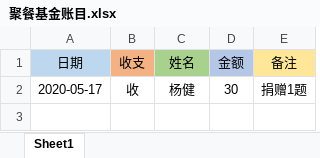
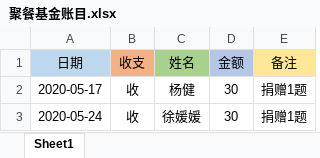
Before and after one commit to LeetcodeFlyTeam/JavaForLeetCode, an Excel workbook: Doucment/聚餐基金账目.xlsx, sheet Sheet1, drawn as a sheet; values as stored, in another font and other column widths than the file's, no borders; the diff names each change by its address in the sheet, - before the commit and + after, or states it on an @@ line.

```diff
--- a/Doucment/聚餐基金账目.xlsx (sheet Sheet1)
+++ b/Doucment/聚餐基金账目.xlsx (sheet Sheet1)
+row 3: 2020-05-24 | 收 | 徐媛媛 | 30 | 捐赠1题
```
Also changed, not shown: 1 other file.
